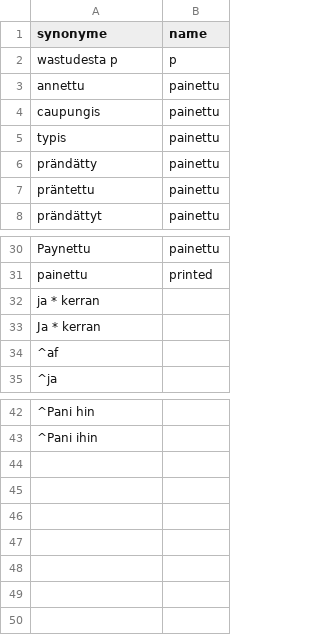
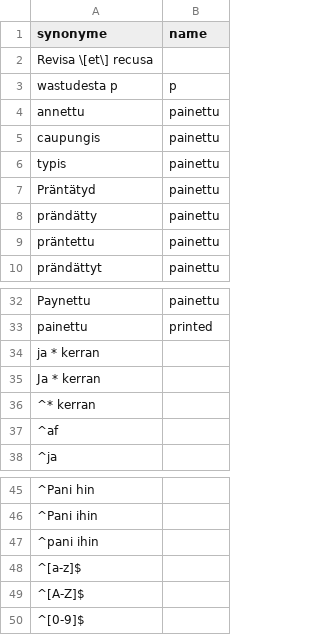
Before and after one commit to COMHIS/bibliographica, a CSV file: inst/extdata/printterms_finnish.csv, drawn as a sheet; only a part is shown, gaps mark what is left out; the diff names each change by its address in the sheet, - before the commit and + after, or states it on an @@ line.

```diff
--- a/inst/extdata/printterms_finnish.csv
+++ b/inst/extdata/printterms_finnish.csv
+row 2: Revisa \[et\] recusa
+row 7: Präntätyd | painettu
+row 36: ^* kerran
+row 47: ^pani ihin
+row 48: ^[a-z]$
+row 49: ^[A-Z]$
+row 50: ^[0-9]$
```
Also changed, not shown: inst/extdata/PublicationPlaceSynonymes.csv, inst/extdata/printterms_french.csv, 2 other files.
